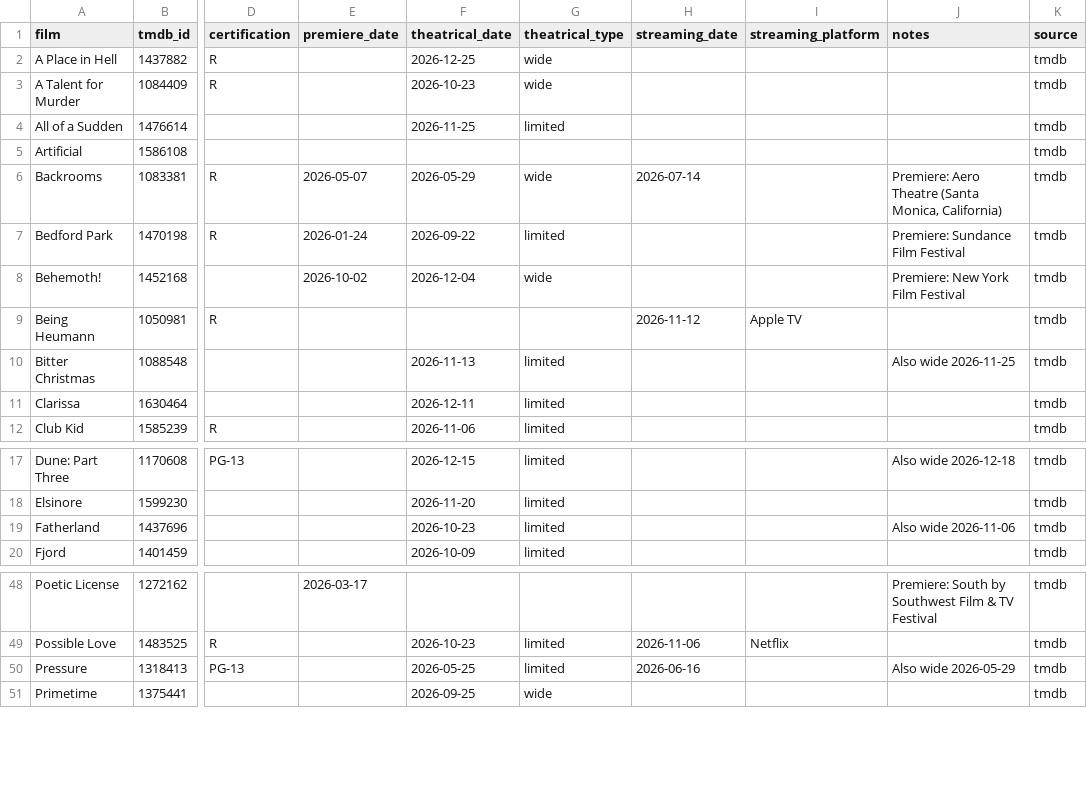
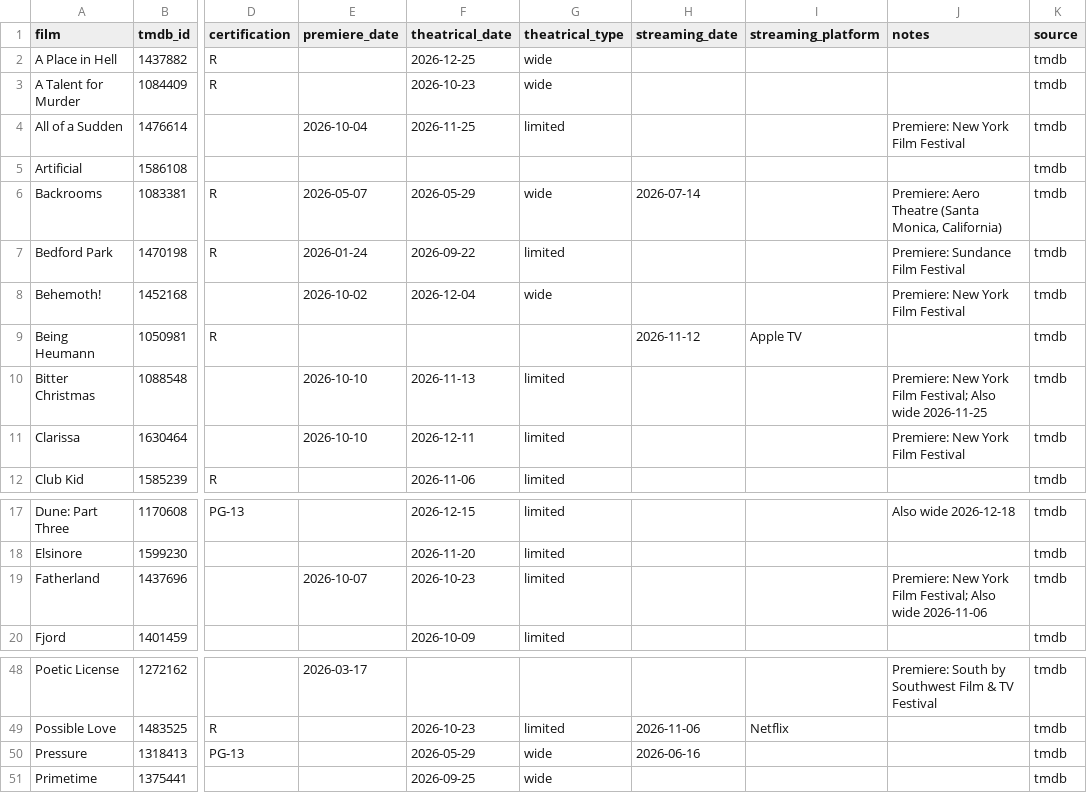
Before and after one commit to mattheuscolyn/oscars-dashboard, a CSV file: data/films.csv, drawn as a sheet; only a part is shown, gaps mark what is left out; the diff names each change by its address in the sheet, - before the commit and + after, or states it on an @@ line.

```diff
--- a/data/films.csv
+++ b/data/films.csv
-E4 (premiere_date): (empty)
+E4 (premiere_date): 2026-10-04
-J4 (notes): (empty)
+J4 (notes): Premiere: New York Film Festival
-E10:E11 (premiere_date): (empty)
+E10:E11 (premiere_date): 2026-10-10
-J10 (notes): Also wide 2026-11-25
+J10 (notes): Premiere: New York Film Festival; Also wide 2026-11-25
-J11 (notes): (empty)
+J11 (notes): Premiere: New York Film Festival
-E19 (premiere_date): (empty)
+E19 (premiere_date): 2026-10-07
-J19 (notes): Also wide 2026-11-06
+J19 (notes): Premiere: New York Film Festival; Also wide 2026-11-06
-F50 (theatrical_date): 2026-05-25
+F50 (theatrical_date): 2026-05-29
-G50 (theatrical_type): limited
+G50 (theatrical_type): wide
-J50 (notes): Also wide 2026-05-29
+J50 (notes): (empty)
```
Also changed, not shown: 1 other file.
